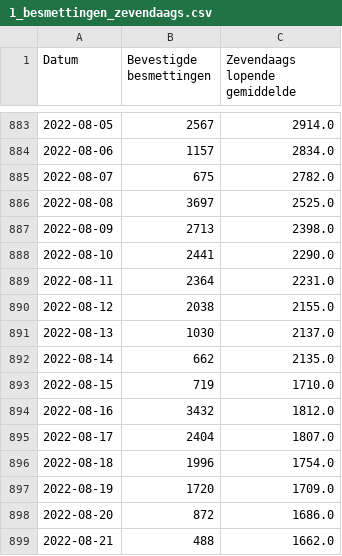
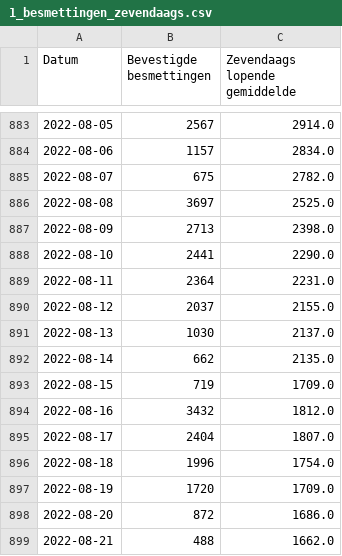
Before and after one commit to journinho/covid-19-dashboard-sciensano-2.0, a CSV file: 1_besmettingen_zevendaags.csv, drawn as a sheet; only a part is shown, gaps mark what is left out; the diff covers the shown part only.

```diff
--- a/1_besmettingen_zevendaags.csv
+++ b/1_besmettingen_zevendaags.csv
@@ -889,6 +889,6 @@ Datum,Bevestigde besmettingen,Zevendaags lopende gemiddelde
 2022-08-11,2364,2231.0
-2022-08-12,2038,2155.0
+2022-08-12,2037,2155.0
 2022-08-13,1030,2137.0
 2022-08-14,662,2135.0
-2022-08-15,719,1710.0
+2022-08-15,719,1709.0
 2022-08-16,3432,1812.0
```
Also changed, not shown: 5 added rows and 20 edited cells elsewhere in this file, 2_positiviteitsratio.csv, 3_hospitalisaties.csv, 2 other files.
